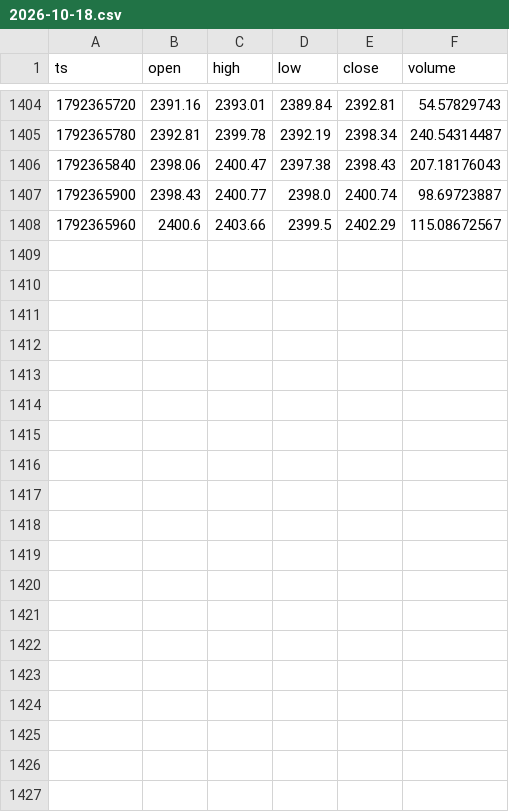
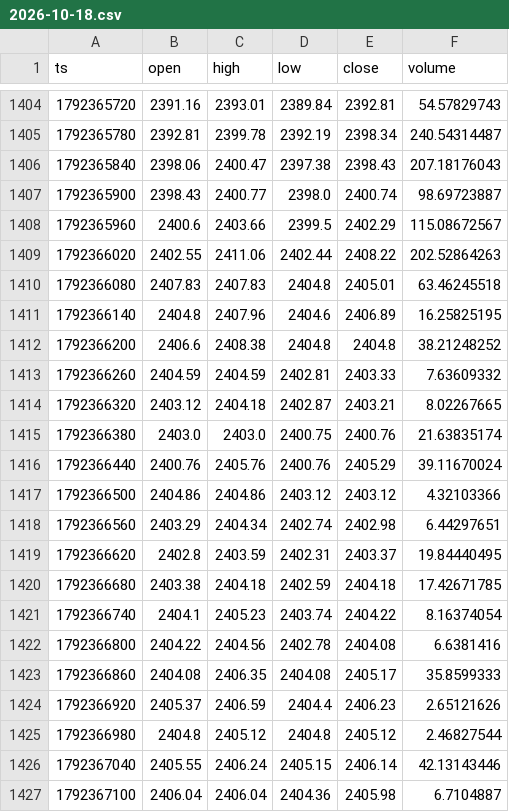
Before and after one commit to msmadanni88/trading-math-model, a CSV file: candles/2026-10-18.csv, drawn as a sheet; only a part is shown, gaps mark what is left out; the diff covers the shown part only; the diff names each change by its address in the sheet, - before the commit and + after, or states it on an @@ line.

```diff
--- a/candles/2026-10-18.csv
+++ b/candles/2026-10-18.csv
+row 1409: 1792366020 | 2402.55 | 2411.06 | 2402.44 | 2408.22 | 202.52864263
+row 1410: 1792366080 | 2407.83 | 2407.83 | 2404.8 | 2405.01 | 63.46245518
+row 1411: 1792366140 | 2404.8 | 2407.96 | 2404.6 | 2406.89 | 16.25825195
+row 1412: 1792366200 | 2406.6 | 2408.38 | 2404.8 | 2404.8 | 38.21248252
+row 1413: 1792366260 | 2404.59 | 2404.59 | 2402.81 | 2403.33 | 7.63609332
+row 1414: 1792366320 | 2403.12 | 2404.18 | 2402.87 | 2403.21 | 8.02267665
+row 1415: 1792366380 | 2403.0 | 2403.0 | 2400.75 | 2400.76 | 21.63835174
+row 1416: 1792366440 | 2400.76 | 2405.76 | 2400.76 | 2405.29 | 39.11670024
+row 1417: 1792366500 | 2404.86 | 2404.86 | 2403.12 | 2403.12 | 4.32103366
+row 1418: 1792366560 | 2403.29 | 2404.34 | 2402.74 | 2402.98 | 6.44297651
+row 1419: 1792366620 | 2402.8 | 2403.59 | 2402.31 | 2403.37 | 19.84440495
+row 1420: 1792366680 | 2403.38 | 2404.18 | 2402.59 | 2404.18 | 17.42671785
+row 1421: 1792366740 | 2404.1 | 2405.23 | 2403.74 | 2404.22 | 8.16374054
+row 1422: 1792366800 | 2404.22 | 2404.56 | 2402.78 | 2404.08 | 6.6381416
+row 1423: 1792366860 | 2404.08 | 2406.35 | 2404.08 | 2405.17 | 35.8599333
+row 1424: 1792366920 | 2405.37 | 2406.59 | 2404.4 | 2406.23 | 2.65121626
+row 1425: 1792366980 | 2404.8 | 2405.12 | 2404.8 | 2405.12 | 2.46827544
+row 1426: 1792367040 | 2405.55 | 2406.24 | 2405.15 | 2406.14 | 42.13143446
+row 1427: 1792367100 | 2406.04 | 2406.04 | 2404.36 | 2405.98 | 6.7104887
```
Also changed, not shown: 14 added rows elsewhere in this file, calls/2026-10-18.csv, ledger/winrate.csv, 13 other files.
